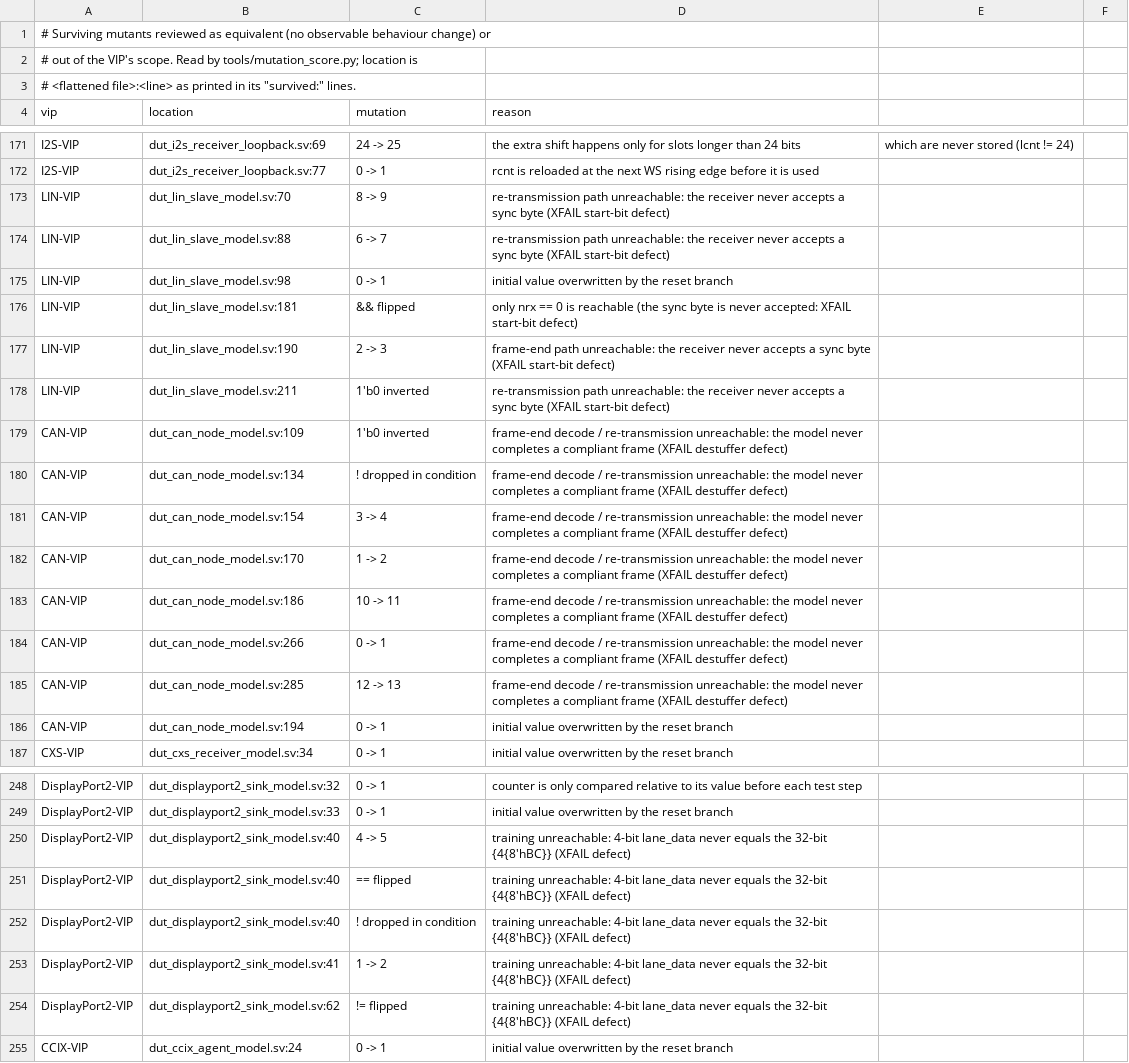
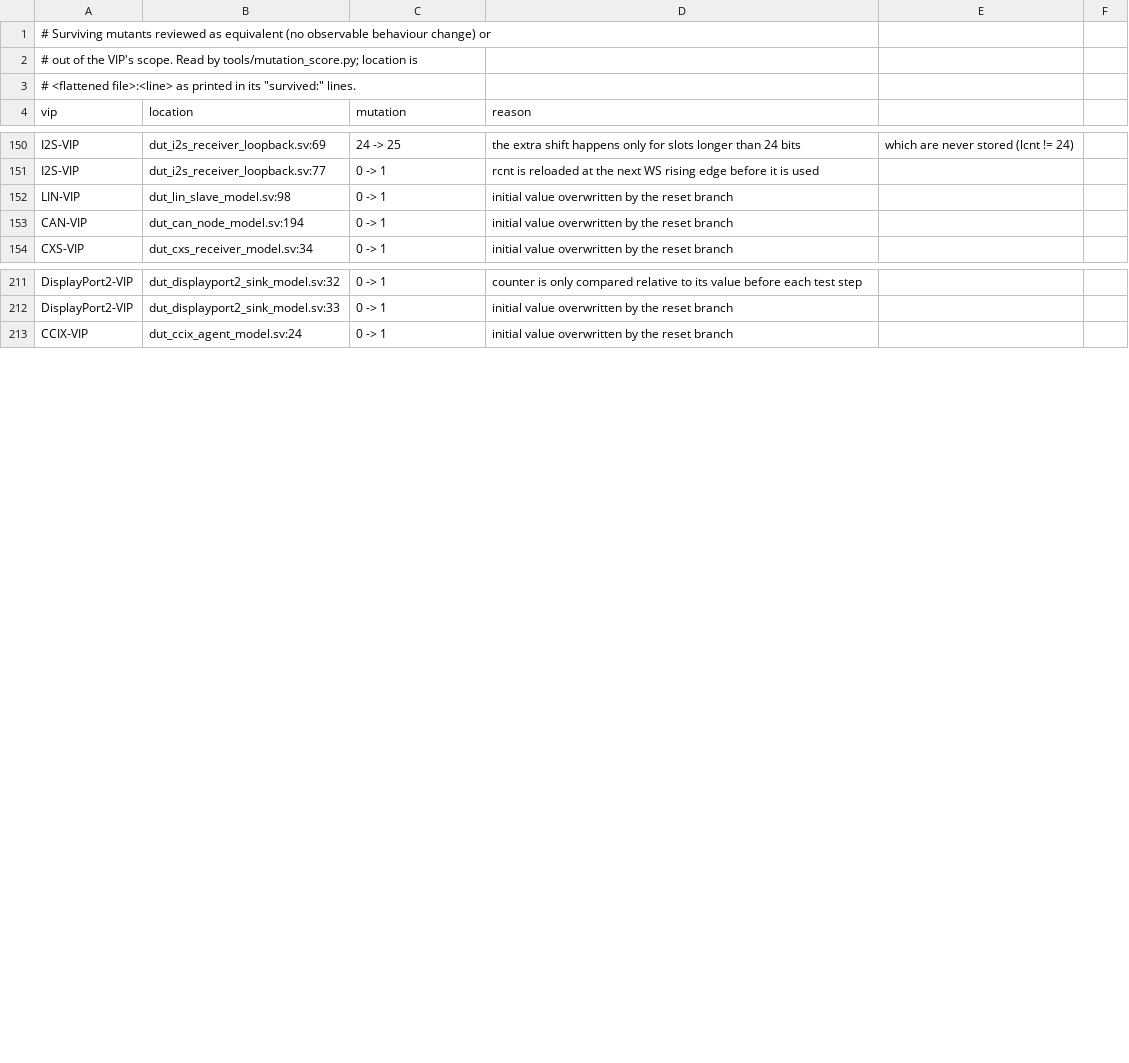
Before and after one commit to tonythetiger168/open-vip-portfolio, a CSV file: tools/mutation_equivalent.csv, drawn as a sheet; only a part is shown, gaps mark what is left out; the diff covers the shown part only.

```diff
--- a/tools/mutation_equivalent.csv
+++ b/tools/mutation_equivalent.csv
@@ -172,15 +151,3 @@ I2S-VIP,dut_i2s_receiver_loopback.sv:69,24 -> 25,the extra shift happens only fo
 I2S-VIP,dut_i2s_receiver_loopback.sv:77,0 -> 1,rcnt is reloaded at the next WS rising edge before it is used
-LIN-VIP,dut_lin_slave_model.sv:70,8 -> 9,re-transmission path unreachable: the receiver never accepts a sync byte (XFAIL start-bit defect)
-LIN-VIP,dut_lin_slave_model.sv:88,6 -> 7,re-transmission path unreachable: the receiver never accepts a sync byte (XFAIL start-bit defect)
 LIN-VIP,dut_lin_slave_model.sv:98,0 -> 1,initial value overwritten by the reset branch
-LIN-VIP,dut_lin_slave_model.sv:181,&& flipped,only nrx == 0 is reachable (the sync byte is never accepted: XFAIL start-bit defect)
-LIN-VIP,dut_lin_slave_model.sv:190,2 -> 3,frame-end path unreachable: the receiver never accepts a sync byte (XFAIL start-bit defect)
-LIN-VIP,dut_lin_slave_model.sv:211,1'b0 inverted,re-transmission path unreachable: the receiver never accepts a sync byte (XFAIL start-bit defect)
-CAN-VIP,dut_can_node_model.sv:109,1'b0 inverted,frame-end decode / re-transmission unreachable: the model never completes a compliant frame (XFAIL destuffer defect)
-CAN-VIP,dut_can_node_model.sv:134,! dropped in condition,frame-end decode / re-transmission unreachable: the model never completes a compliant frame (XFAIL destuffer defect)
-CAN-VIP,dut_can_node_model.sv:154,3 -> 4,frame-end decode / re-transmission unreachable: the model never completes a compliant frame (XFAIL destuffer defect)
-CAN-VIP,dut_can_node_model.sv:170,1 -> 2,frame-end decode / re-transmission unreachable: the model never completes a compliant frame (XFAIL destuffer defect)
-CAN-VIP,dut_can_node_model.sv:186,10 -> 11,frame-end decode / re-transmission unreachable: the model never completes a compliant frame (XFAIL destuffer defect)
-CAN-VIP,dut_can_node_model.sv:266,0 -> 1,frame-end decode / re-transmission unreachable: the model never completes a compliant frame (XFAIL destuffer defect)
-CAN-VIP,dut_can_node_model.sv:285,12 -> 13,frame-end decode / re-transmission unreachable: the model never completes a compliant frame (XFAIL destuffer defect)
 CAN-VIP,dut_can_node_model.sv:194,0 -> 1,initial value overwritten by the reset branch
@@ -249,7 +212,2 @@ DisplayPort2-VIP,dut_displayport2_sink_model.sv:32,0 -> 1,counter is only compar
 DisplayPort2-VIP,dut_displayport2_sink_model.sv:33,0 -> 1,initial value overwritten by the reset branch
-DisplayPort2-VIP,dut_displayport2_sink_model.sv:40,4 -> 5,training unreachable: 4-bit lane_data never equals the 32-bit {4{8'hBC}} (XFAIL defect)
-DisplayPort2-VIP,dut_displayport2_sink_model.sv:40,== flipped,training unreachable: 4-bit lane_data never equals the 32-bit {4{8'hBC}} (XFAIL defect)
-DisplayPort2-VIP,dut_displayport2_sink_model.sv:40,! dropped in condition,training unreachable: 4-bit lane_data never equals the 32-bit {4{8'hBC}} (XFAIL defect)
-DisplayPort2-VIP,dut_displayport2_sink_model.sv:41,1 -> 2,training unreachable: 4-bit lane_data never equals the 32-bit {4{8'hBC}} (XFAIL defect)
-DisplayPort2-VIP,dut_displayport2_sink_model.sv:62,!= flipped,training unreachable: 4-bit lane_data never equals the 32-bit {4{8'hBC}} (XFAIL defect)
 CCIX-VIP,dut_ccix_agent_model.sv:24,0 -> 1,initial value overwritten by the reset branch
```
Also changed, not shown: 25 removed rows elsewhere in this file, 13 other files.
